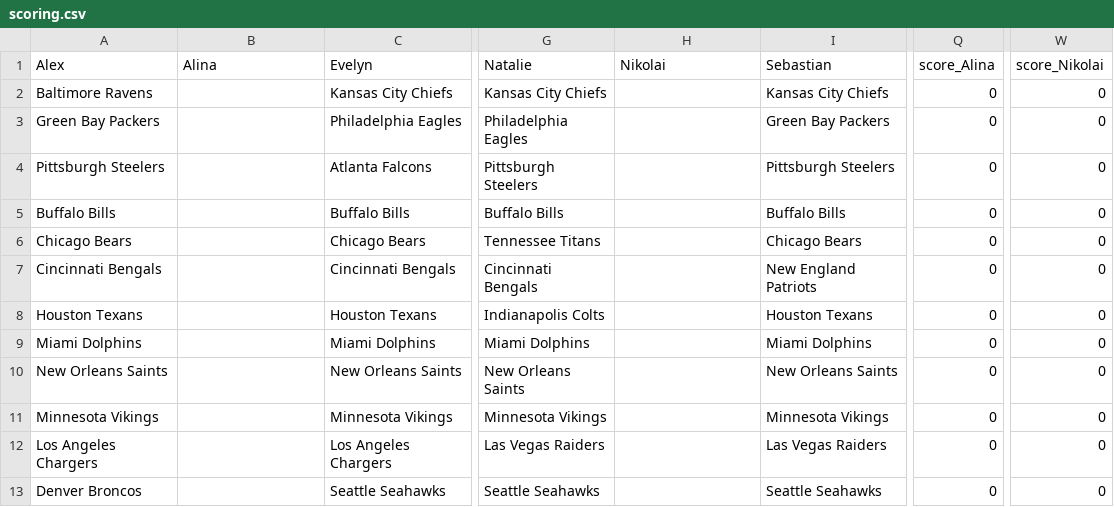
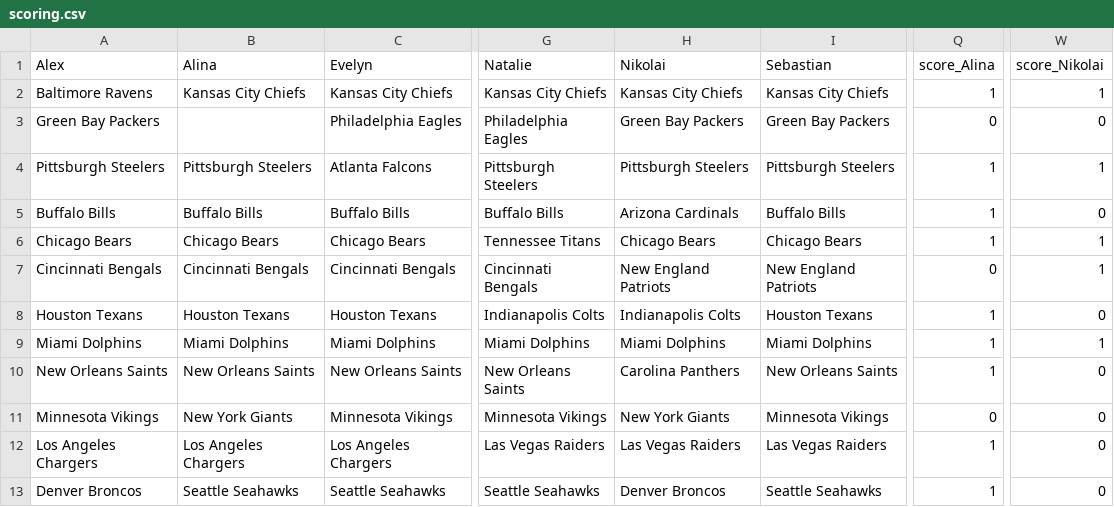
Before and after one commit to AlexSchinnerl/nfl_2024, a CSV file: data/scoring.csv, drawn as a sheet; only a part is shown, gaps mark what is left out; the diff covers the shown part only; the diff names each change by its address in the sheet, - before the commit and + after, or states it on an @@ line.

```diff
--- a/data/scoring.csv
+++ b/data/scoring.csv
-B2 (Alina): (empty)
+B2 (Alina): Kansas City Chiefs
-H2 (Nikolai): (empty)
+H2 (Nikolai): Kansas City Chiefs
-Q2 (score_Alina): 0
+Q2 (score_Alina): 1
-W2 (score_Nikolai): 0
+W2 (score_Nikolai): 1
-H3 (Nikolai): (empty)
+H3 (Nikolai): Green Bay Packers
-B4 (Alina): (empty)
+B4 (Alina): Pittsburgh Steelers
-H4 (Nikolai): (empty)
+H4 (Nikolai): Pittsburgh Steelers
-Q4:Q6 (score_Alina): 0
+Q4:Q6 (score_Alina): 1
-W4 (score_Nikolai): 0
+W4 (score_Nikolai): 1
-B5 (Alina): (empty)
+B5 (Alina): Buffalo Bills
-H5 (Nikolai): (empty)
+H5 (Nikolai): Arizona Cardinals
-B6 (Alina): (empty)
+B6 (Alina): Chicago Bears
-H6 (Nikolai): (empty)
+H6 (Nikolai): Chicago Bears
-W6:W7 (score_Nikolai): 0
+W6:W7 (score_Nikolai): 1
-B7 (Alina): (empty)
+B7 (Alina): Cincinnati Bengals
-H7 (Nikolai): (empty)
+H7 (Nikolai): New England Patriots
-B8 (Alina): (empty)
+B8 (Alina): Houston Texans
-H8 (Nikolai): (empty)
+H8 (Nikolai): Indianapolis Colts
-Q8:Q10 (score_Alina): 0
+Q8:Q10 (score_Alina): 1
-B9 (Alina): (empty)
+B9 (Alina): Miami Dolphins
-H9 (Nikolai): (empty)
+H9 (Nikolai): Miami Dolphins
-W9 (score_Nikolai): 0
+W9 (score_Nikolai): 1
-B10 (Alina): (empty)
+B10 (Alina): New Orleans Saints
-H10 (Nikolai): (empty)
+H10 (Nikolai): Carolina Panthers
-B11 (Alina): (empty)
+B11 (Alina): New York Giants
-H11 (Nikolai): (empty)
+H11 (Nikolai): New York Giants
-B12 (Alina): (empty)
+B12 (Alina): Los Angeles Chargers
-H12 (Nikolai): (empty)
+H12 (Nikolai): Las Vegas Raiders
-Q12:Q13 (score_Alina): 0
+Q12:Q13 (score_Alina): 1
-B13 (Alina): (empty)
+B13 (Alina): Seattle Seahawks
-H13 (Nikolai): (empty)
+H13 (Nikolai): Denver Broncos
```
Also changed, not shown: 14 edited cells elsewhere in this file, data/bets_2024.csv, 1 other file.
